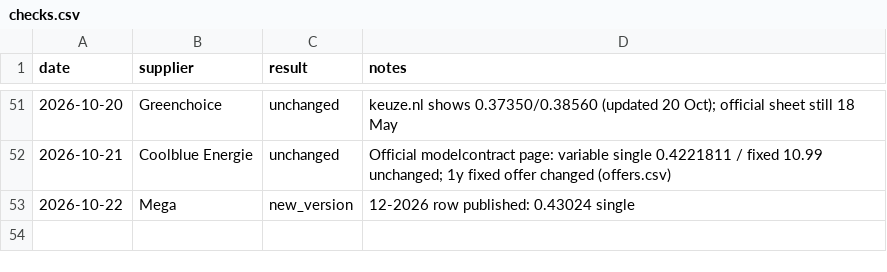
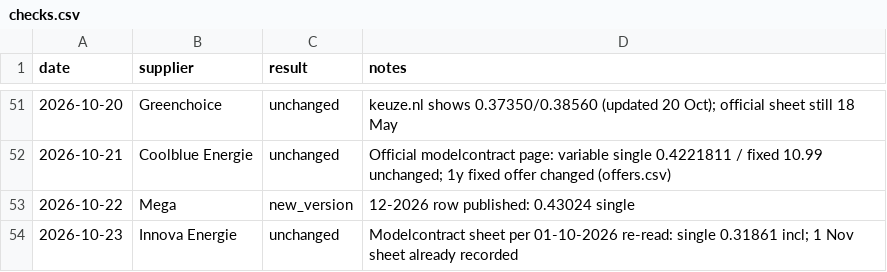
Before and after one commit to TurquoiseStrike/wolfheze-energy, a CSV file: data/checks.csv, drawn as a sheet; only a part is shown, gaps mark what is left out; the diff names each change by its address in the sheet, - before the commit and + after, or states it on an @@ line.

```diff
--- a/data/checks.csv
+++ b/data/checks.csv
+row 54: 2026-10-23 | Innova Energie | unchanged | Modelcontract sheet per 01-10-2026 re-read: single 0.31861 incl; 1 Nov sheet already recorded
```
Also changed, not shown: data/forecasts.csv, data/offers.csv, 1 other file.
